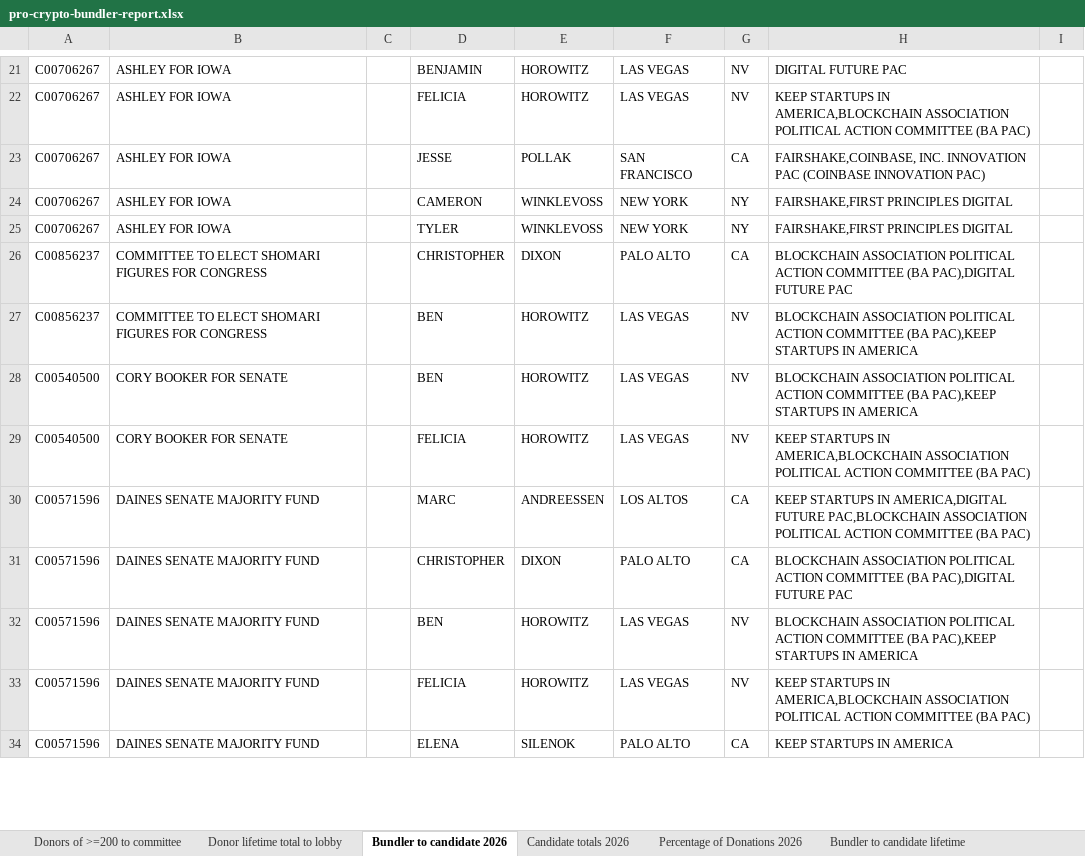
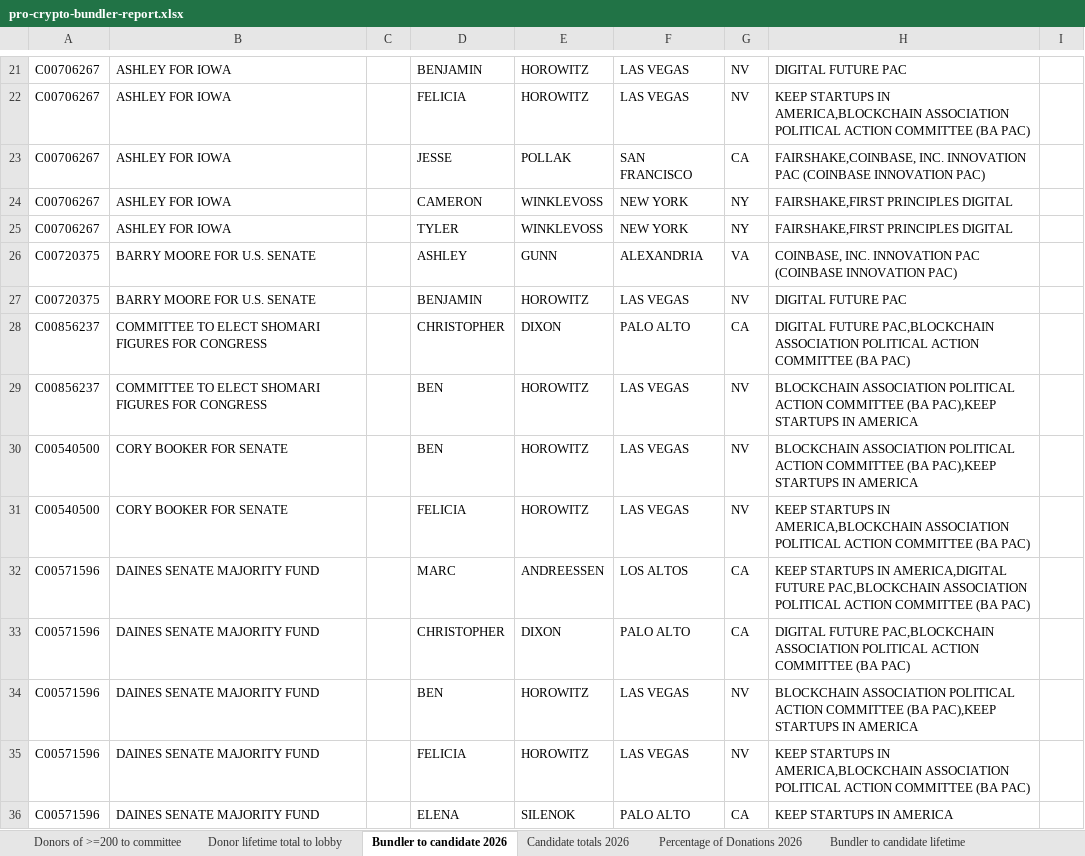
Before and after one commit to JJ-TrackAIPAC/TrackAIPAC, an Excel workbook: reports/pro-crypto/pro-crypto-bundler-report.xlsx, sheet Bundler to candidate 2026, drawn as a sheet; only a part is shown, gaps mark what is left out; values as stored, in another font and other column widths than the file's, no borders; table styles not drawn; addresses are those after the commit; the diff covers the shown part only; the diff names each change by its address in the sheet, - before the commit and + after, or states it on an @@ line.

```diff
--- a/reports/pro-crypto/pro-crypto-bundler-report.xlsx (sheet Bundler to candidate 2026)
+++ b/reports/pro-crypto/pro-crypto-bundler-report.xlsx (sheet Bundler to candidate 2026)
+row 26: C00720375 | BARRY MOORE FOR U.S. SENATE |  | ASHLEY | GUNN | ALEXANDRIA | VA | COINBASE, INC. INNOVATION PAC (COINBASE INNOVATION PAC)
+row 27: C00720375 | BARRY MOORE FOR U.S. SENATE |  | BENJAMIN | HOROWITZ | LAS VEGAS | NV | DIGITAL FUTURE PAC
-H28: BLOCKCHAIN ASSOCIATION POLITICAL ACTION COMMITTEE (BA PAC),DIGITAL FUTURE PAC
+H28: DIGITAL FUTURE PAC,BLOCKCHAIN ASSOCIATION POLITICAL ACTION COMMITTEE (BA PAC)
-H33: BLOCKCHAIN ASSOCIATION POLITICAL ACTION COMMITTEE (BA PAC),DIGITAL FUTURE PAC
+H33: DIGITAL FUTURE PAC,BLOCKCHAIN ASSOCIATION POLITICAL ACTION COMMITTEE (BA PAC)
```
Also changed, not shown: 6 added rows and 25 edited cells elsewhere in this sheet, sheet Bundler to candidate lifetime, sheet Donor lifetime total to lobby, sheet Candidate Committee Info, sheet Totals from bundlers lifetime, sheet Donors of >=200 to committee, sheet Candidate totals 2026, 1 more sheet, reports/pro-big-tech/pro-big-tech-bundler-report.xlsx, reports/pro-crypto/pro-crypto-candidate-lobby-lifetime-report.xlsx, 28 other files.
